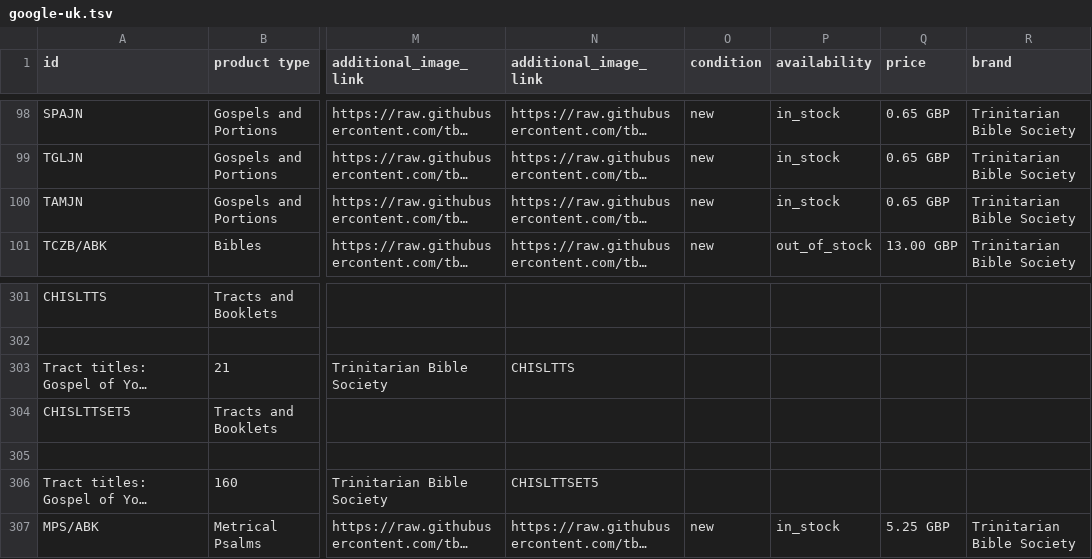
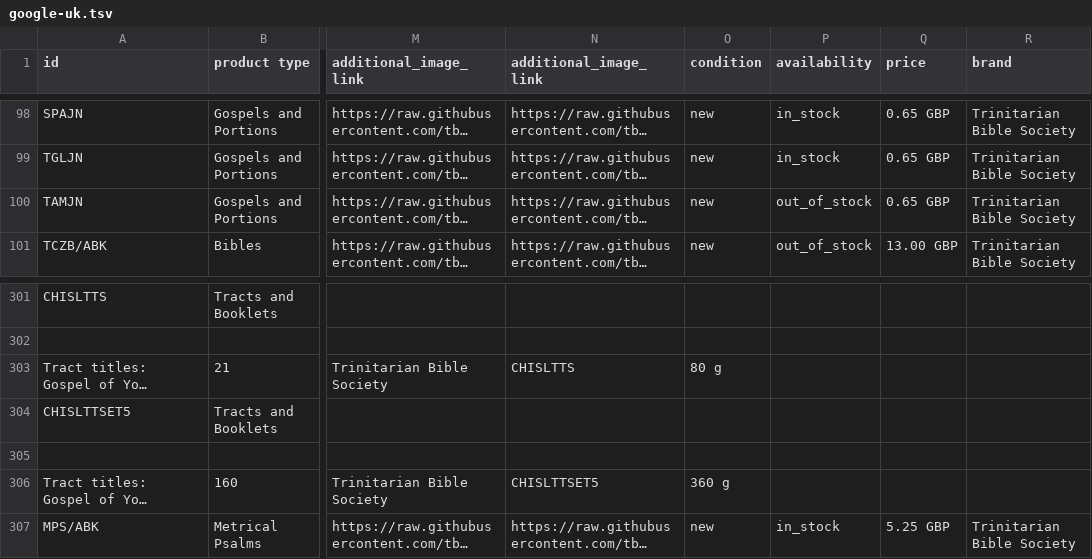
Before and after one commit to tbs-master/tbs-public-product-data, a TSV file: google-uk.tsv, drawn as a sheet; only a part is shown, gaps mark what is left out; long unchanged cells end in …; the diff names each change by its address in the sheet, - before the commit and + after, or states it on an @@ line.

```diff
--- a/google-uk.tsv
+++ b/google-uk.tsv
-P100 (availability): in_stock
+P100 (availability): out_of_stock
-O303 (condition): (empty)
+O303 (condition): 80 g
-O306 (condition): (empty)
+O306 (condition): 360 g
```
Also changed, not shown: 2 other files.
